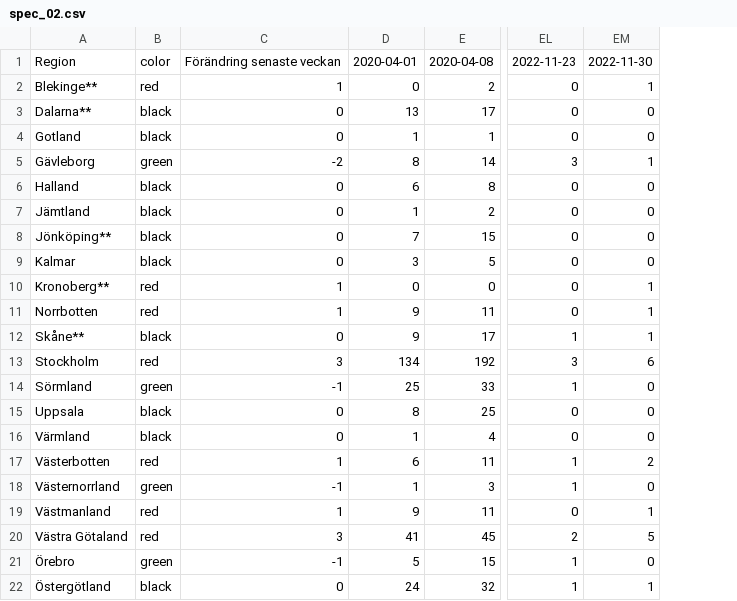
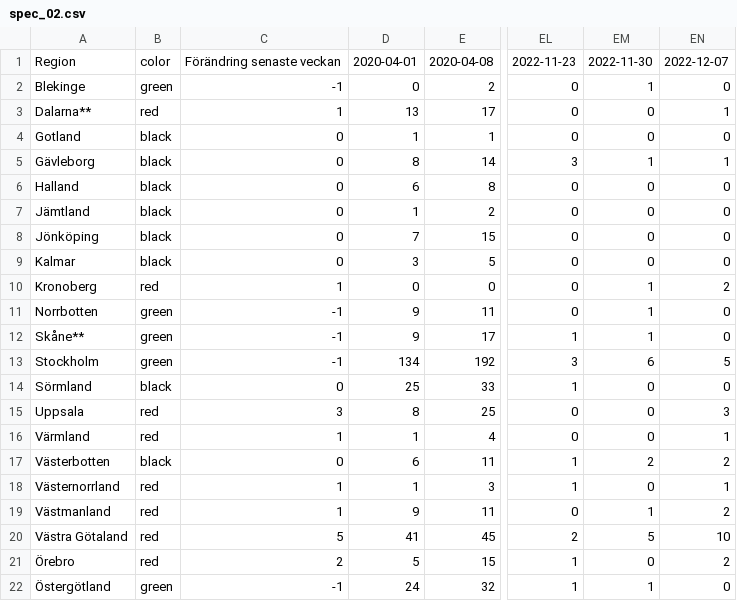
Before and after one commit to nito-soc/testing, a CSV file: test01/spec/spec_02.csv, drawn as a sheet; only a part is shown, gaps mark what is left out; the diff names each change by its address in the sheet, - before the commit and + after, or states it on an @@ line.

```diff
--- a/test01/spec/spec_02.csv
+++ b/test01/spec/spec_02.csv
+column EN, rows 1-22: 2022-12-07 | 0 | 1 | 0 | 1 | 0 | 0 | 0 | 0 | 2 | 0 | 0 | 5 | 0 | 3 | 1 | 2 | 1 | 2 | 10 | 2 | 0
-A2: Blekinge**
+A2: Blekinge
-B2: red
+B2: green
-C2: 1
+C2: -1
-B3: black
+B3: red
-C3: 0
+C3: 1
-B5: green
+B5: black
-C5: -2
+C5: 0
-A8: Jönköping**
+A8: Jönköping
-A10: Kronoberg**
+A10: Kronoberg
-B11: red
+B11: green
-C11: 1
+C11: -1
-B12: black
+B12: green
-C12: 0
+C12: -1
-B13: red
+B13: green
-C13: 3
+C13: -1
-B14: green
+B14: black
-C14: -1
+C14: 0
-B15:B16: black
+B15:B16: red
-C15: 0
+C15: 3
-C16: 0
+C16: 1
-B17: red
+B17: black
-C17: 1
+C17: 0
-B18: green
+B18: red
-C18: -1
+C18: 1
-C20: 3
+C20: 5
-B21: green
+B21: red
-C21: -1
+C21: 2
-B22: black
+B22: green
-C22: 0
+C22: -1
```
Also changed, not shown: test01/spec/spec_01.csv.
